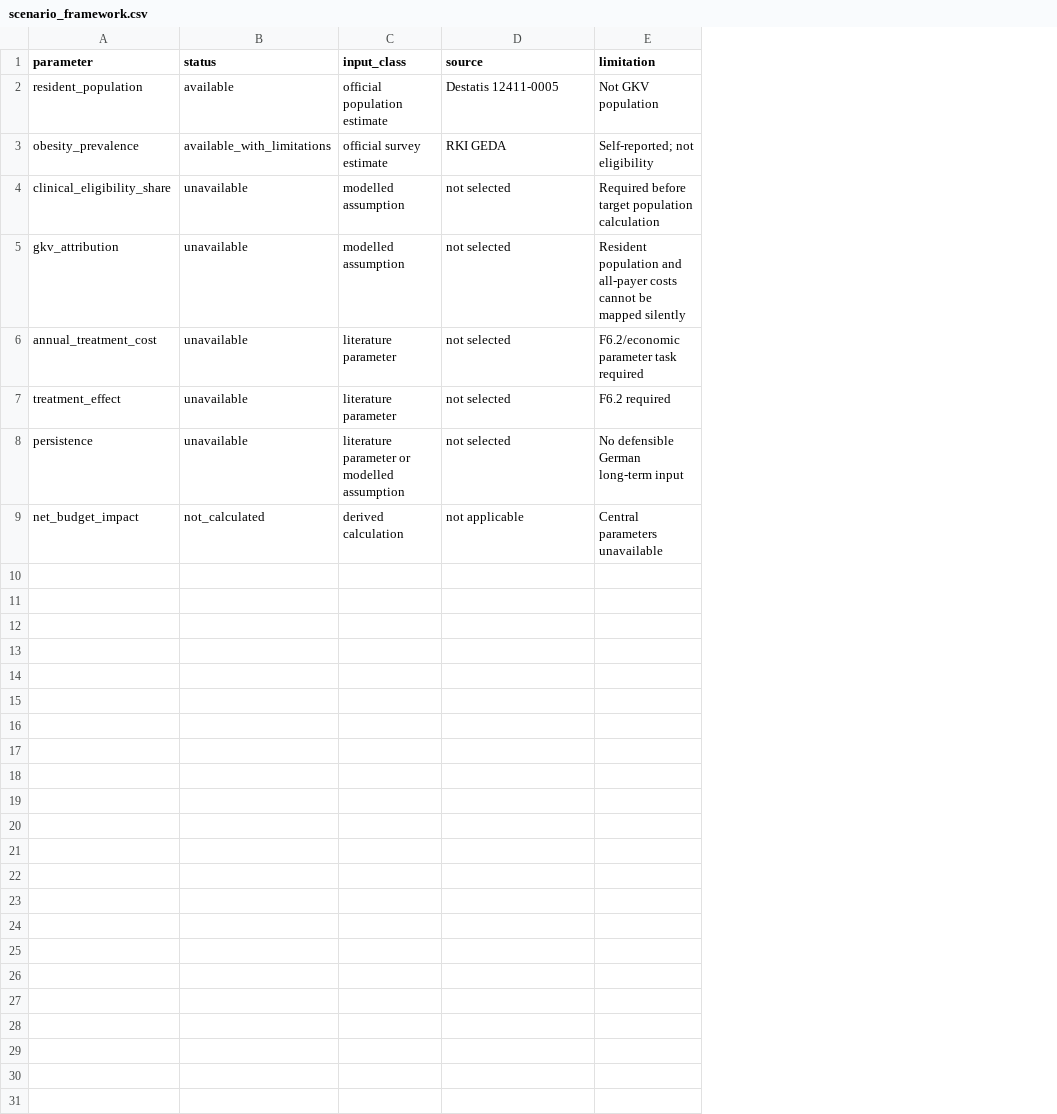
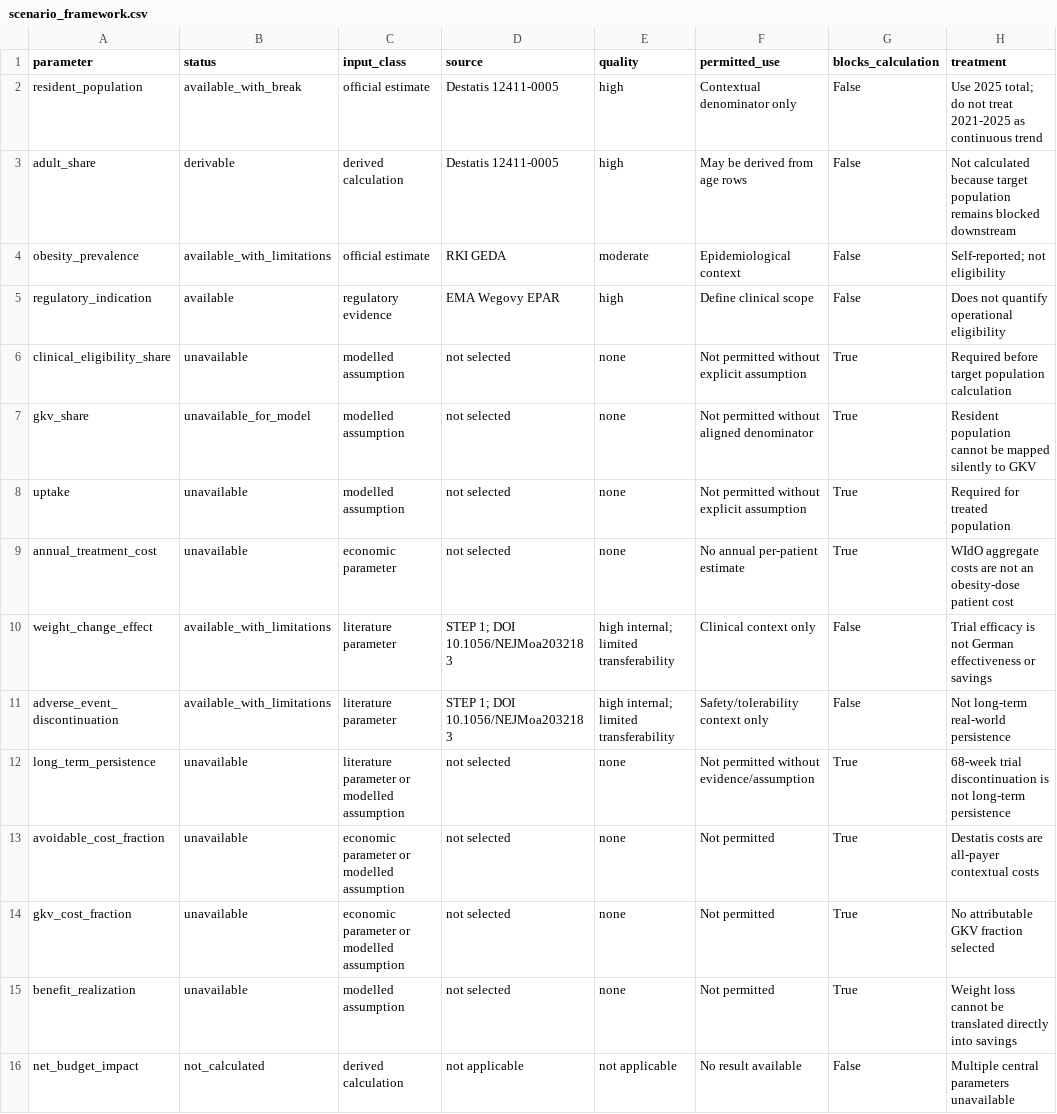
Before and after one commit to Eppingdbcode/Final_Project_Stackfuel, a CSV file: 04_outputs/tables/scenario_framework.csv, drawn as a sheet; removed rows and columns are numbered as before the commit, all else as after; the diff names each change by its address in the sheet, - before the commit and + after, or states it on an @@ line.

```diff
--- a/04_outputs/tables/scenario_framework.csv
+++ b/04_outputs/tables/scenario_framework.csv
-column E (limitation), rows 2-6: Not GKV population | Self-reported; not eligibility | Required before target population calculation | Resident population and all-payer costs cannot be mapped silently | F6.2/economic parameter task required; rows 8-9: No defensible German long-term input | Central parameters unavailable
+column E (quality), row 2: high; row 4: moderate; row 6: none; rows 8-9: none | none; row 12: none; row 16: not applicable
+column F (permitted_use), row 2: Contextual denominator only; row 4: Epidemiological context; row 6: Not permitted without explicit assumption; rows 8-9: Not permitted without explicit assumption | No annual per-patient estimate; row 12: Not permitted without evidence/assumption; row 16: No result available
+column G (blocks_calculation), row 2: False; row 4: False; row 6: True; rows 8-9: True | True; row 12: True; row 16: False
+column H (treatment), row 2: Use 2025 total; do not treat 2021-2025 as continuous trend; row 4: Self-reported; not eligibility; row 6: Required before target population calculation; rows 8-9: Required for treated population | WIdO aggregate costs are not an obesity-dose patient cost; row 12: 68-week trial discontinuation is not long-term persistence; row 16: Multiple central parameters unavailable
-B2 (status): available
+B2 (status): available_with_break
-C2 (input_class): official population estimate
+C2 (input_class): official estimate
+row 3: adult_share | derivable | derived calculation | Destatis 12411-0005 | high | May be derived from age rows | False | Not calculated because target population remains blocked downstream
-C4 (input_class): official survey estimate
+C4 (input_class): official estimate
+row 5: regulatory_indication | available | regulatory evidence | EMA Wegovy EPAR | high | Define clinical scope | False | Does not quantify operational eligibility
+row 7: gkv_share | unavailable_for_model | modelled assumption | not selected | none | Not permitted without aligned denominator | True | Resident population cannot be mapped silently to GKV
-A8 (parameter): gkv_attribution
+A8 (parameter): uptake
-C9 (input_class): literature parameter
+C9 (input_class): economic parameter
-row 7: treatment_effect | unavailable | literature parameter | not selected | F6.2 required
+row 10: weight_change_effect | available_with_limitations | literature parameter | STEP 1; DOI 10.1056/NEJMoa2032183 | high internal; limited transferability | Clinical context only | False | Trial efficacy is not German effectiveness or savings
+row 11: adverse_event_discontinuation | available_with_limitations | literature parameter | STEP 1; DOI 10.1056/NEJMoa2032183 | high internal; limited transferability | Safety/tolerability context only | False | Not long-term real-world persistence
-A12 (parameter): persistence
+A12 (parameter): long_term_persistence
+row 13: avoidable_cost_fraction | unavailable | economic parameter or modelled assumption | not selected | none | Not permitted | True | Destatis costs are all-payer contextual costs
+row 14: gkv_cost_fraction | unavailable | economic parameter or modelled assumption | not selected | none | Not permitted | True | No attributable GKV fraction selected
+row 15: benefit_realization | unavailable | modelled assumption | not selected | none | Not permitted | True | Weight loss cannot be translated directly into savings
```
Also changed, not shown: 04_outputs/tables/data_dictionary.csv, 16 other files.
